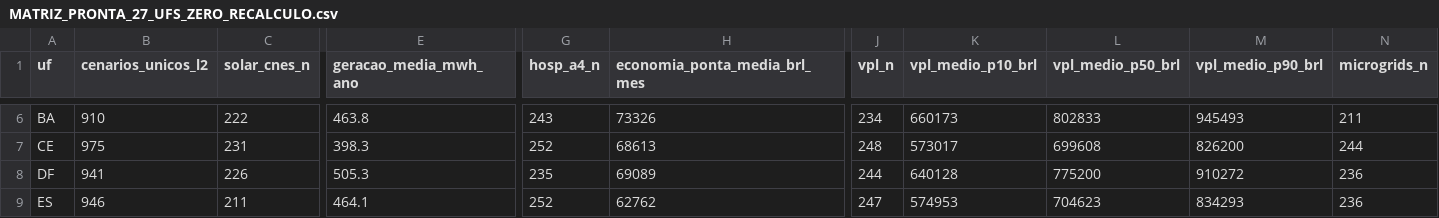
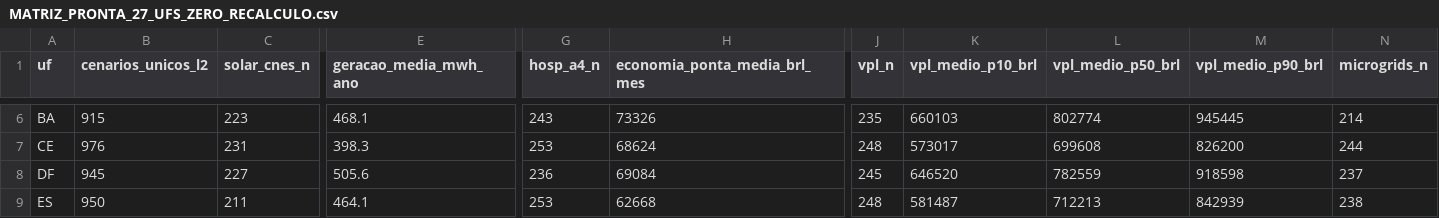
Before and after one commit to aristondalago-max/kpa-humanity-open-science, a CSV file: PKG-B-ENERGIA-SAUDE-v1.0.0/MATRIZ_PRONTA_27_UFS_ZERO_RECALCULO.csv, drawn as a sheet; only a part is shown, gaps mark what is left out; the diff covers the shown part only; the diff names each change by its address in the sheet, - before the commit and + after, or states it on an @@ line.

```diff
--- a/PKG-B-ENERGIA-SAUDE-v1.0.0/MATRIZ_PRONTA_27_UFS_ZERO_RECALCULO.csv
+++ b/PKG-B-ENERGIA-SAUDE-v1.0.0/MATRIZ_PRONTA_27_UFS_ZERO_RECALCULO.csv
-B6 (cenarios_unicos_l2): 910
+B6 (cenarios_unicos_l2): 915
-C6 (solar_cnes_n): 222
+C6 (solar_cnes_n): 223
-E6 (geracao_media_mwh_ano): 463.8
+E6 (geracao_media_mwh_ano): 468.1
-J6 (vpl_n): 234
+J6 (vpl_n): 235
-K6 (vpl_medio_p10_brl): 660173
+K6 (vpl_medio_p10_brl): 660103
-L6 (vpl_medio_p50_brl): 802833
+L6 (vpl_medio_p50_brl): 802774
-M6 (vpl_medio_p90_brl): 945493
+M6 (vpl_medio_p90_brl): 945445
-N6 (microgrids_n): 211
+N6 (microgrids_n): 214
-B7 (cenarios_unicos_l2): 975
+B7 (cenarios_unicos_l2): 976
-G7 (hosp_a4_n): 252
+G7 (hosp_a4_n): 253
-H7 (economia_ponta_media_brl_mes): 68613
+H7 (economia_ponta_media_brl_mes): 68624
-B8 (cenarios_unicos_l2): 941
+B8 (cenarios_unicos_l2): 945
-C8 (solar_cnes_n): 226
+C8 (solar_cnes_n): 227
-E8 (geracao_media_mwh_ano): 505.3
+E8 (geracao_media_mwh_ano): 505.6
-G8 (hosp_a4_n): 235
+G8 (hosp_a4_n): 236
-H8 (economia_ponta_media_brl_mes): 69089
+H8 (economia_ponta_media_brl_mes): 69084
-J8 (vpl_n): 244
+J8 (vpl_n): 245
-K8 (vpl_medio_p10_brl): 640128
+K8 (vpl_medio_p10_brl): 646520
-L8 (vpl_medio_p50_brl): 775200
+L8 (vpl_medio_p50_brl): 782559
-M8 (vpl_medio_p90_brl): 910272
+M8 (vpl_medio_p90_brl): 918598
-N8 (microgrids_n): 236
+N8 (microgrids_n): 237
-B9 (cenarios_unicos_l2): 946
+B9 (cenarios_unicos_l2): 950
-G9 (hosp_a4_n): 252
+G9 (hosp_a4_n): 253
-H9 (economia_ponta_media_brl_mes): 62762
+H9 (economia_ponta_media_brl_mes): 62668
-J9 (vpl_n): 247
+J9 (vpl_n): 248
-K9 (vpl_medio_p10_brl): 574953
+K9 (vpl_medio_p10_brl): 581487
-L9 (vpl_medio_p50_brl): 704623
+L9 (vpl_medio_p50_brl): 712213
-M9 (vpl_medio_p90_brl): 834293
+M9 (vpl_medio_p90_brl): 842939
-N9 (microgrids_n): 236
+N9 (microgrids_n): 238
```
Also changed, not shown: 154 edited cells elsewhere in this file, 20 other files.
